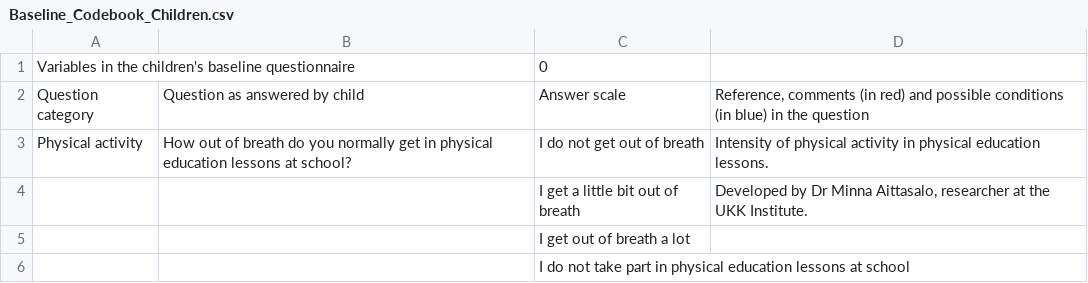
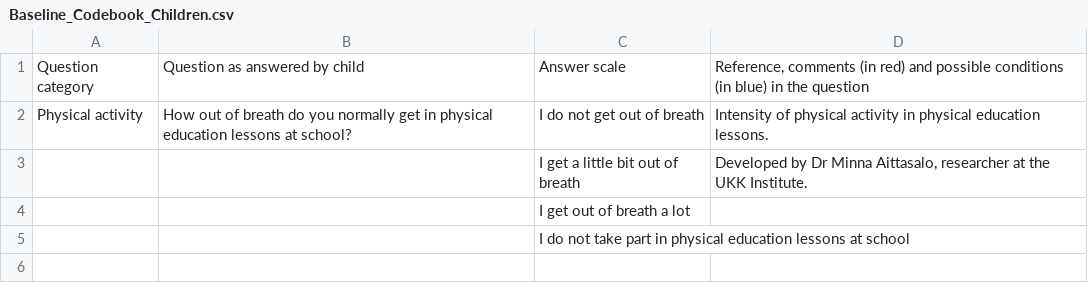
Before and after one commit to Fin-HIT/Cohort-codebooks, a CSV file: Baseline_Codebook_Children.csv, drawn as a sheet; only a part is shown; the shorter side is filled out with more unchanged rows; the diff names each change by its address in the sheet, - before the commit and + after, or states it on an @@ line.

Commit message:
Update Baseline_Codebook_Children.csv

```diff
--- a/Baseline_Codebook_Children.csv
+++ b/Baseline_Codebook_Children.csv
-row 1: Variables in the children's baseline questionnaire |  | 0
```
